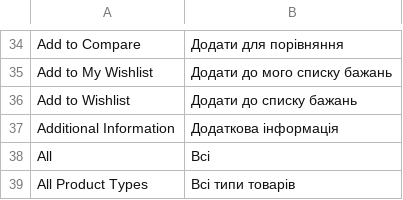
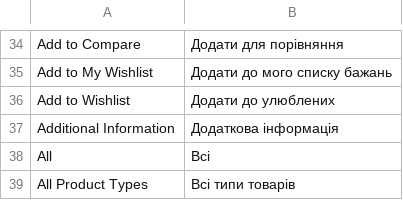
Before and after one commit to ilovebecherovka/dev.pizza-leopoli.lviv.ua, a CSV file: app/locale/uk_UA/Mage_Catalog.csv, drawn as a sheet; only a part is shown, gaps mark what is left out.

```diff
--- a/app/locale/uk_UA/Mage_Catalog.csv
+++ b/app/locale/uk_UA/Mage_Catalog.csv
@@ -35,3 +35,3 @@
 "Add to My Wishlist","Додати до мого списку бажань"
-"Add to Wishlist","Додати до списку бажань"
+"Add to Wishlist","Додати до улюблених"
 "Additional Information","Додаткова інформація"
```
Also changed, not shown: app/locale/uk_UA/Mage_Wishlist.csv, 13 other files.
